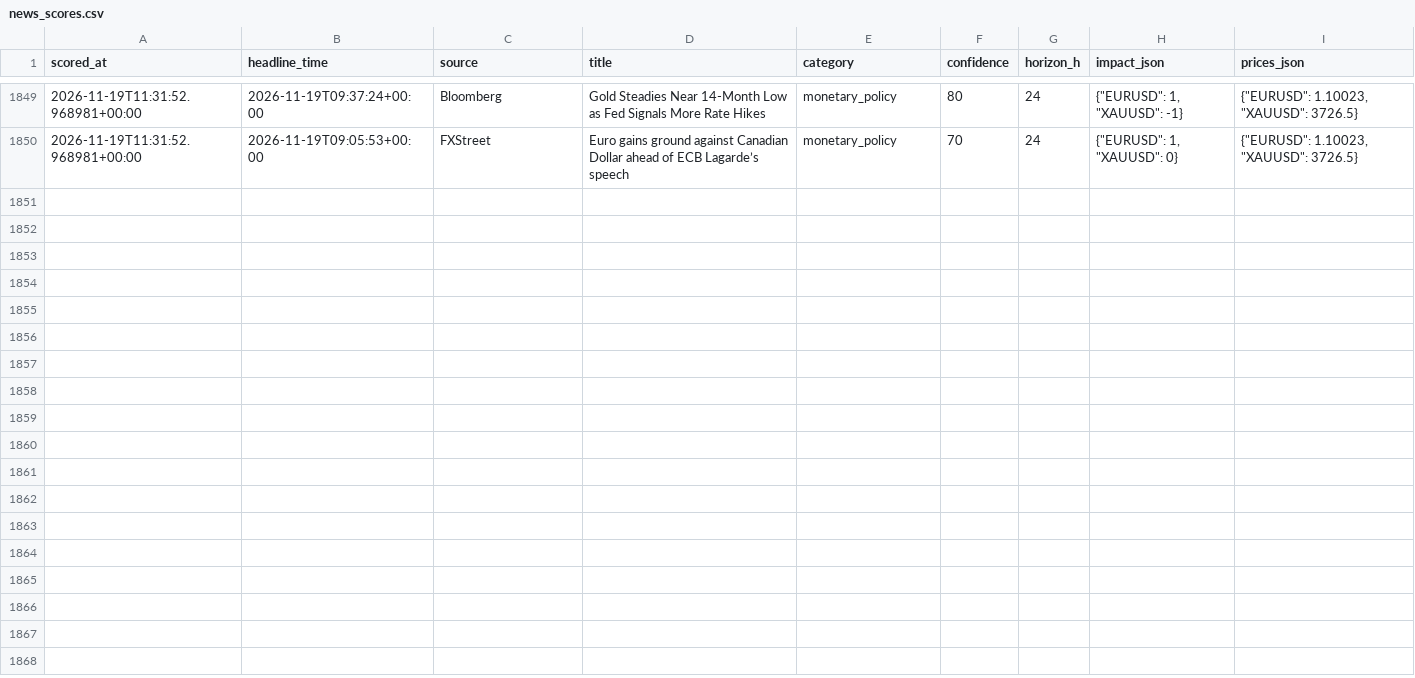
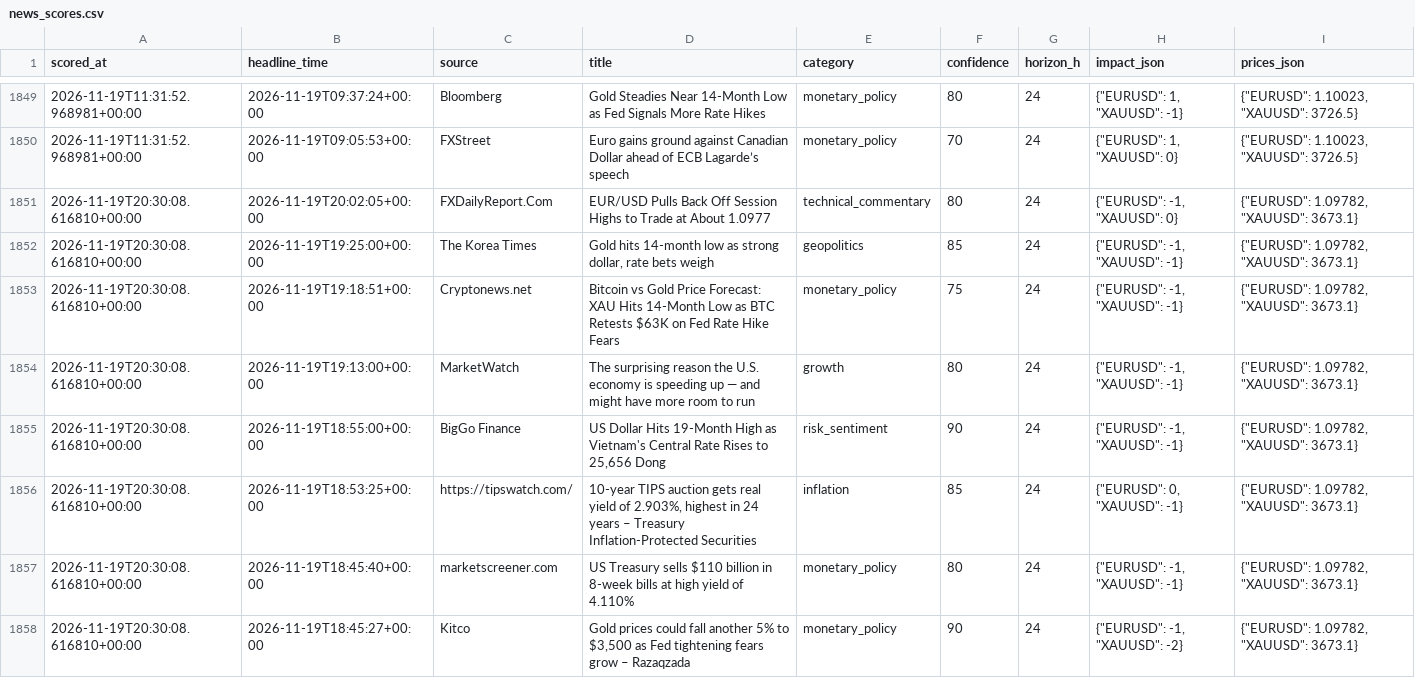
Before and after one commit to sobhansbp/Trade-, a CSV file: journal/news_scores.csv, drawn as a sheet; only a part is shown, gaps mark what is left out; the diff covers the shown part only.

```diff
--- a/journal/news_scores.csv
+++ b/journal/news_scores.csv
@@ -1850 +1850,9 @@ scored_at,headline_time,source,title,category,confidence,horizon_h,impact_json,p
 2026-11-19T11:31:52.968981+00:00,2026-11-19T09:05:53+00:00,FXStreet,Euro gains ground against Canadian Dollar ahead of ECB Lagarde’s speech,monetary_policy,70,24,"{""EURUSD"": 1, ""XAUUSD"": 0}","{""EURUSD"": 1.10023, ""XAUUSD"": 3726.5}"
+2026-11-19T20:30:08.616810+00:00,2026-11-19T20:02:05+00:00,FXDailyReport.Com,EUR/USD Pulls Back Off Session Highs to Trade at About 1.0977,technical_commentary,80,24,"{""EURUSD"": -1, ""XAUUSD"": 0}","{""EURUSD"": 1.09782, ""XAUUSD"": 3673.1}"
+2026-11-19T20:30:08.616810+00:00,2026-11-19T19:25:00+00:00,The Korea Times,"Gold hits 14-month low as strong dollar, rate bets weigh",geopolitics,85,24,"{""EURUSD"": -1, ""XAUUSD"": -1}","{""EURUSD"": 1.09782, ""XAUUSD"": 3673.1}"
+2026-11-19T20:30:08.616810+00:00,2026-11-19T19:18:51+00:00,Cryptonews.net,Bitcoin vs Gold Price Forecast: XAU Hits 14-Month Low as BTC Retests $63K on Fed Rate Hike Fears,monetary_policy,75,24,"{""EURUSD"": -1, ""XAUUSD"": -1}","{""EURUSD"": 1.09782, ""XAUUSD"": 3673.1}"
+2026-11-19T20:30:08.616810+00:00,2026-11-19T19:13:00+00:00,MarketWatch,The surprising reason the U.S. economy is speeding up — and might have more room to run,growth,80,24,"{""EURUSD"": -1, ""XAUUSD"": -1}","{""EURUSD"": 1.09782, ""XAUUSD"": 3673.1}"
+2026-11-19T20:30:08.616810+00:00,2026-11-19T18:55:00+00:00,BigGo Finance,"US Dollar Hits 19-Month High as Vietnam's Central Rate Rises to 25,656 Dong",risk_sentiment,90,24,"{""EURUSD"": -1, ""XAUUSD"": -1}","{""EURUSD"": 1.09782, ""XAUUSD"": 3673.1}"
+2026-11-19T20:30:08.616810+00:00,2026-11-19T18:53:25+00:00,https://tipswatch.com/,"10-year TIPS auction gets real yield of 2.903%, highest in 24 years – Treasury Inflation-Protected Securities",inflation,85,24,"{""EURUSD"": 0, ""XAUUSD"": -1}","{""EURUSD"": 1.09782, ""XAUUSD"": 3673.1}"
+2026-11-19T20:30:08.616810+00:00,2026-11-19T18:45:40+00:00,marketscreener.com,US Treasury sells $110 billion in 8-week bills at high yield of 4.110%,monetary_policy,80,24,"{""EURUSD"": -1, ""XAUUSD"": -1}","{""EURUSD"": 1.09782, ""XAUUSD"": 3673.1}"
+2026-11-19T20:30:08.616810+00:00,2026-11-19T18:45:27+00:00,Kitco,"Gold prices could fall another 5% to $3,500 as Fed tightening fears grow – Razaqzada",monetary_policy,90,24,"{""EURUSD"": -1, ""XAUUSD"": -2}","{""EURUSD"": 1.09782, ""XAUUSD"": 3673.1}"
```
Also changed, not shown: 7 added rows elsewhere in this file, journal/forward_tests.csv, journal/paper_equity.csv, 4 other files.
